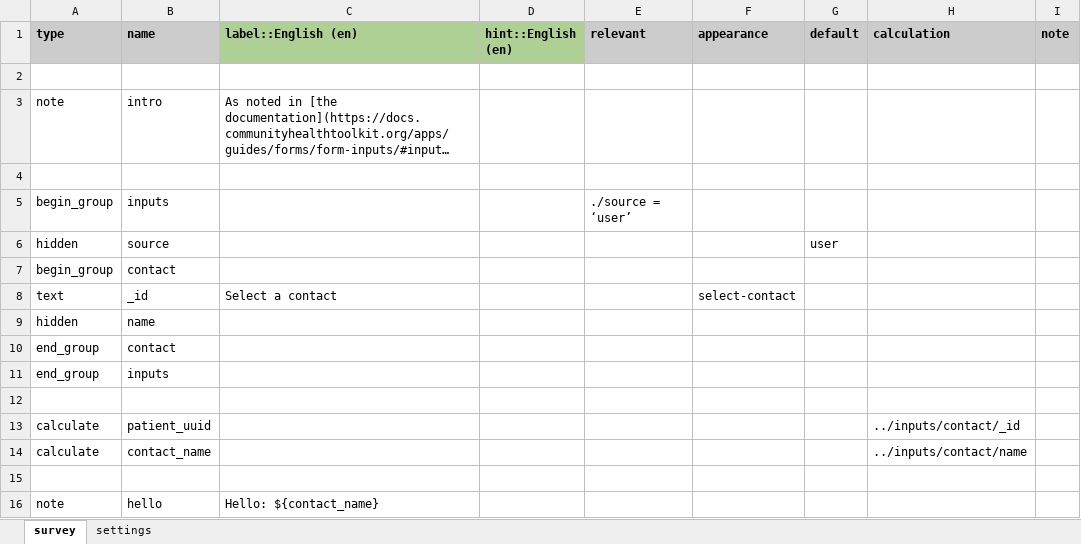
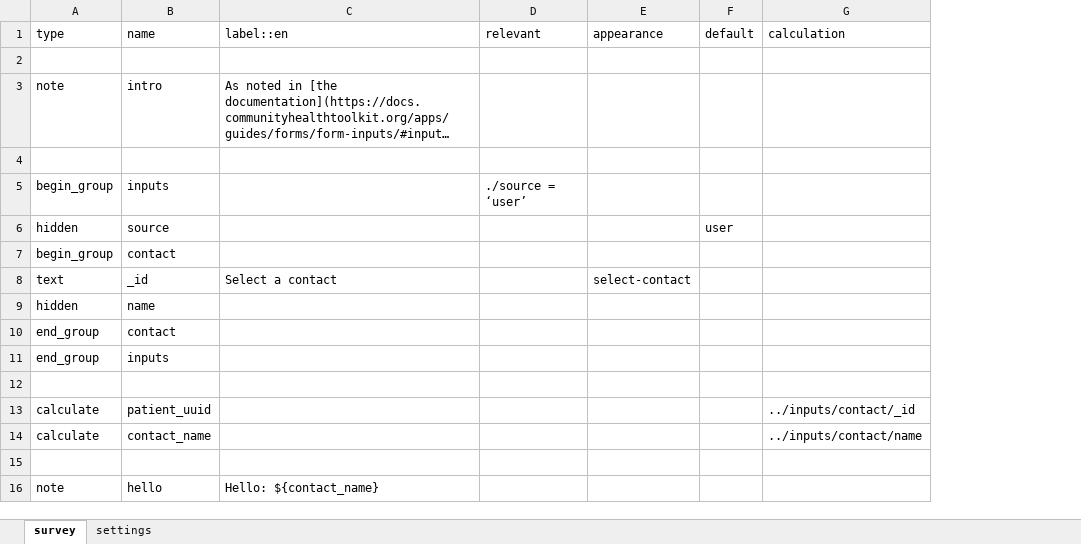
Before and after one commit to jkuester/cht-config-library, an Excel workbook: basic-forms/forms/app/inputs_contact.xlsx, sheet survey, drawn as a sheet; long unchanged cells end in …; values as stored, in another font and other column widths than the file's, no borders; conditional formats not drawn; removed rows and columns are numbered as before the commit, all else as after; the diff names each change by its address in the sheet, - before the commit and + after, or states it on an @@ line.

```diff
--- a/basic-forms/forms/app/inputs_contact.xlsx (sheet survey)
+++ b/basic-forms/forms/app/inputs_contact.xlsx (sheet survey)
-column D (hint::English (en)), empty
-column I (note), empty
-A1:C1 bold: on
+A1:C1 bold: off
-A1:B1 fill: #CCCCCC
+A1:B1 fill: none
-C1: label::English (en)
+C1: label::en
-C1 fill: #AFD095
+C1 fill: none
@@ D1:G1 bold: on → off, fill: #CCCCCC → none @@
```
Also changed, not shown: sheet settings, basic-forms/forms/app/comparing_values.xlsx, basic-forms/forms/app/countdown_timer.xlsx, 18 other files.
